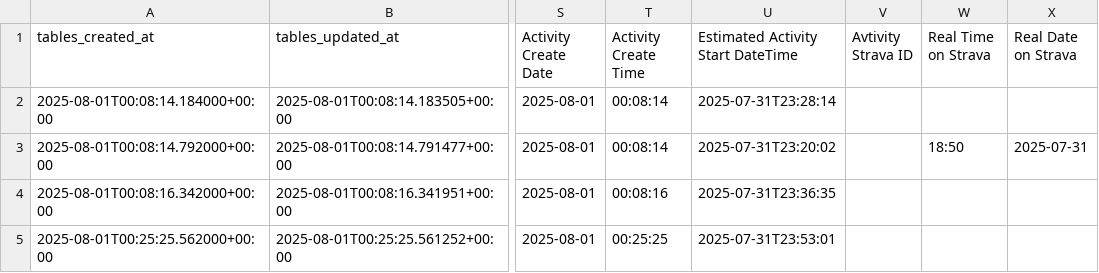
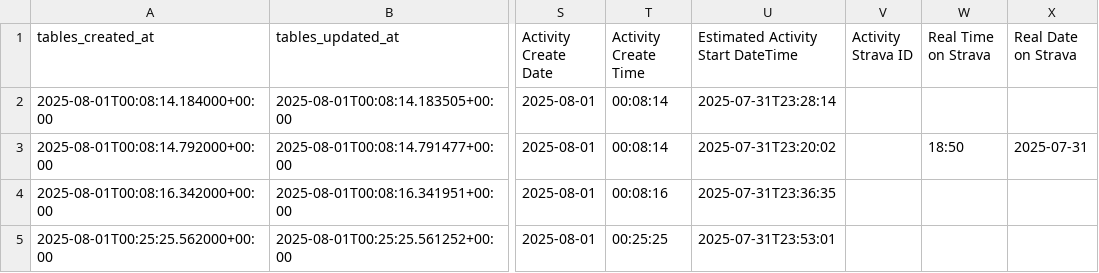
Before and after one commit to guehq/gue.com.tr, a CSV file: fitness-month/data/Fithness Month 2025 - AUG.csv, drawn as a sheet; only a part is shown, gaps mark what is left out; the diff names each change by its address in the sheet, - before the commit and + after, or states it on an @@ line.

Commit message:
Fix, activity link added

```diff
--- a/fitness-month/data/Fithness Month 2025 - AUG.csv
+++ b/fitness-month/data/Fithness Month 2025 - AUG.csv
-V1: Avtivity Strava ID
+V1: Activity Strava ID
```
Also changed, not shown: 1 other file.
